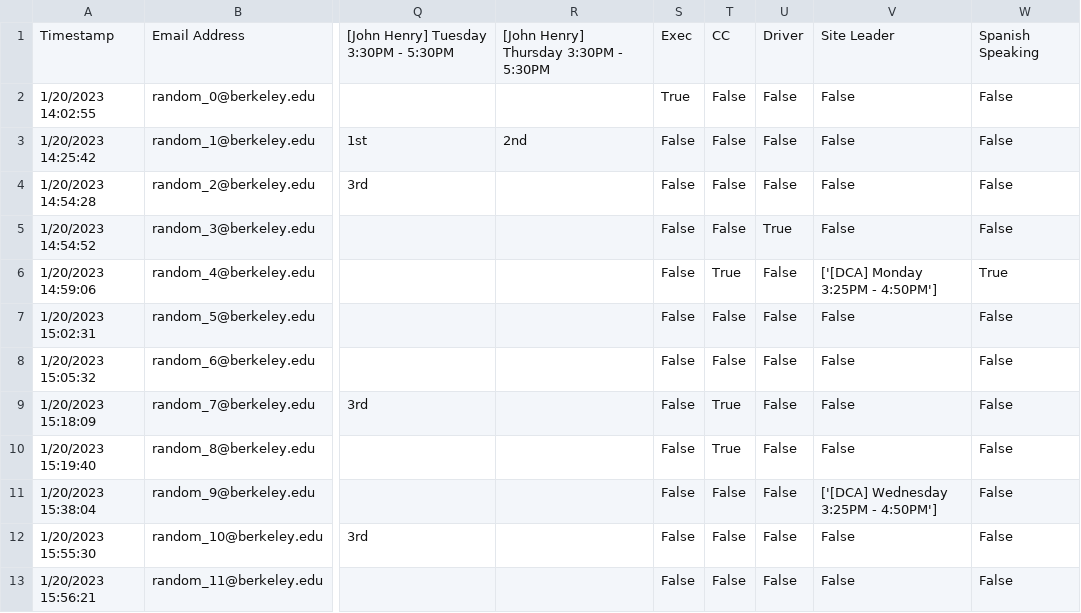
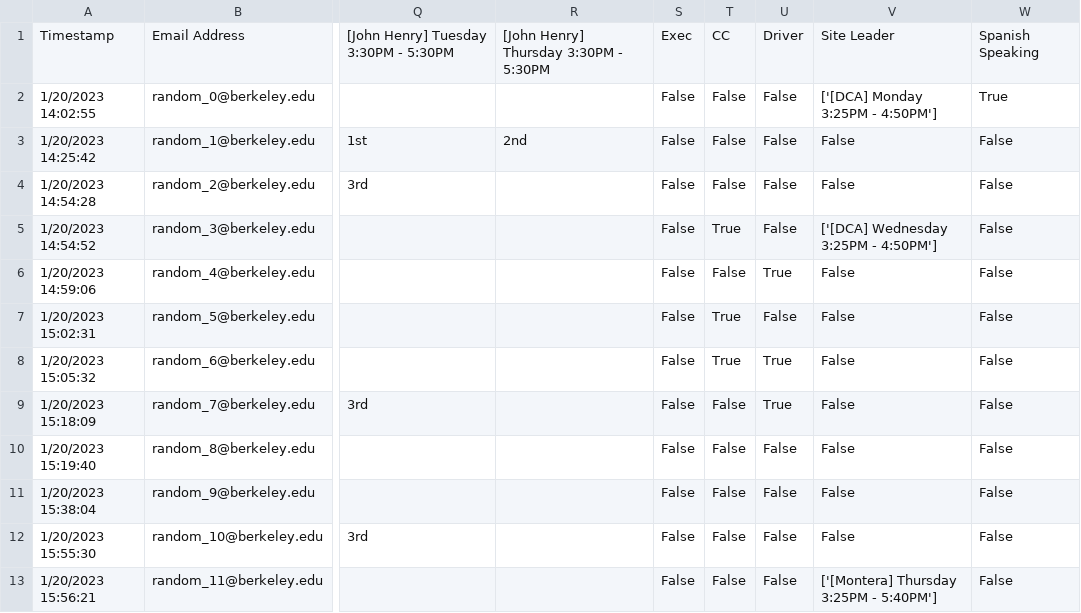
Before and after one commit to ANovaBerkeley/Site-Slotting, a CSV file: site-slotting/anonymized_data_features.csv, drawn as a sheet; only a part is shown, gaps mark what is left out; the diff covers the shown part only; the diff names each change by its address in the sheet, - before the commit and + after, or states it on an @@ line.

```diff
--- a/site-slotting/anonymized_data_features.csv
+++ b/site-slotting/anonymized_data_features.csv
-S2: True
+S2: False
-V2: False
+V2: ['[DCA] Monday 3:25PM - 4:50PM']
-W2: False
+W2: True
-T5: False
+T5: True
-U5: True
+U5: False
-V5: False
+V5: ['[DCA] Wednesday 3:25PM - 4:50PM']
-T6: True
+T6: False
-U6: False
+U6: True
-V6: ['[DCA] Monday 3:25PM - 4:50PM']
+V6: False
-W6: True
+W6: False
-T7:T8: False
+T7:T8: True
-U8:U9: False
+U8:U9: True
-T9:T10: True
+T9:T10: False
-V11: ['[DCA] Wednesday 3:25PM - 4:50PM']
+V11: False
-V13: False
+V13: ['[Montera] Thursday 3:25PM - 5:40PM']
```
Also changed, not shown: 55 edited cells elsewhere in this file, 7 other files.
